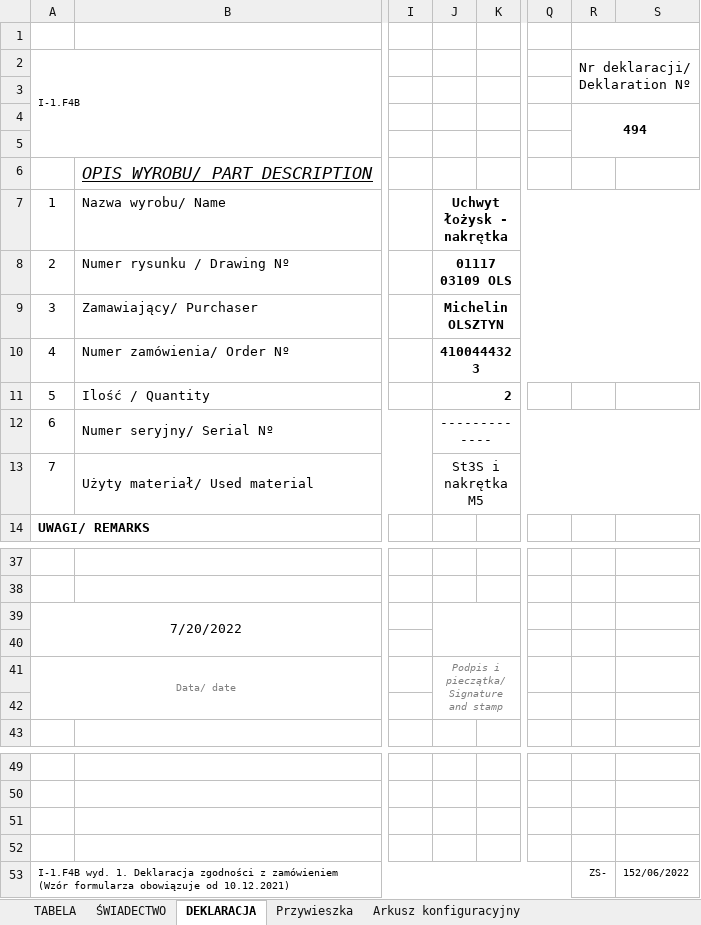
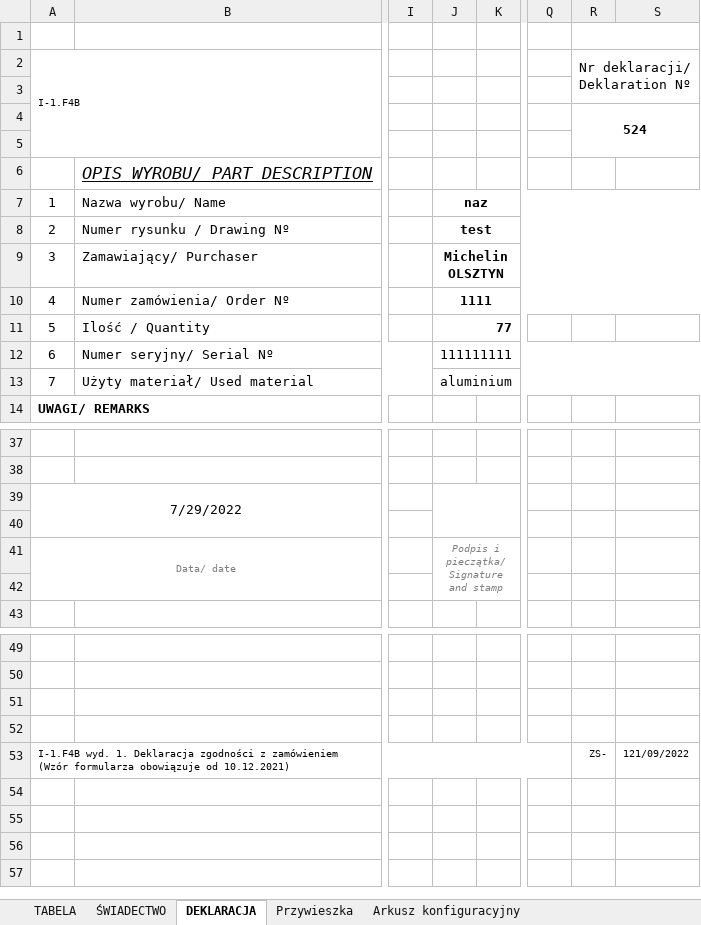
Before and after one commit to jack8516/GENERATOR-SWIADECTW, an Excel workbook: GENERATOR ŚWIADECTW 16.02.2022.xlsm, sheet DEKLARACJA, drawn as a sheet; only a part is shown, gaps mark what is left out; values as stored, in another font and other column widths than the file's, no borders; charts and pictures not drawn; the diff names each change by its address in the sheet, - before the commit and + after, or states it on an @@ line.

Commit message:
Add files via upload

```diff
--- a/GENERATOR ŚWIADECTW 16.02.2022.xlsm (sheet DEKLARACJA)
+++ b/GENERATOR ŚWIADECTW 16.02.2022.xlsm (sheet DEKLARACJA)
-R4: 494
+R4: 524
-J7: Uchwyt łożysk - nakrętka
+J7: naz
-J8: 01117 03109 OLS
+J8: test
-J10: 4100444323
+J10: 1111
-J11: 2
+J11: 77
-J12: -------------
+J12: 111111111
-J13: St3S i nakrętka M5
+J13: aluminium
-A39: 7/20/2022
+A39: 7/29/2022
-S53: 152/06/2022
+S53: 121/09/2022
```
Also changed, not shown: sheet Przywieszka, charts or pictures.
